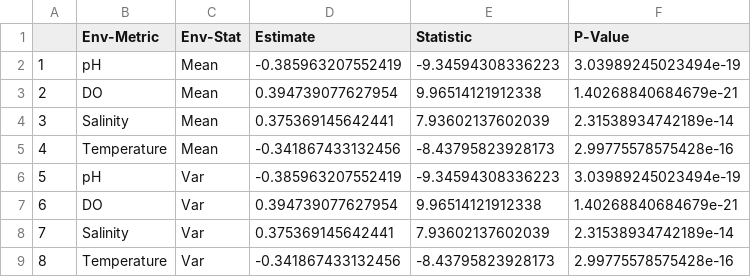
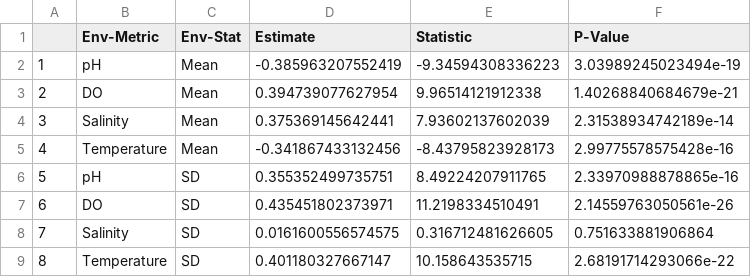
Before and after one commit to RobertsLab/Paper-geoduck-eelgrass-OA, a CSV file: results/Environmental/Grow-Env-Cor-test.csv, drawn as a sheet.

```diff
--- a/results/Environmental/Grow-Env-Cor-test.csv
+++ b/results/Environmental/Grow-Env-Cor-test.csv
@@ -5,5 +5,5 @@
 "4","Temperature","Mean",-0.341867433132456,-8.43795823928173,2.99775578575428e-16
-"5","pH","Var",-0.385963207552419,-9.34594308336223,3.03989245023494e-19
-"6","DO","Var",0.394739077627954,9.96514121912338,1.40268840684679e-21
-"7","Salinity","Var",0.375369145642441,7.93602137602039,2.31538934742189e-14
-"8","Temperature","Var",-0.341867433132456,-8.43795823928173,2.99775578575428e-16
+"5","pH","SD",0.355352499735751,8.49224207911765,2.33970988878865e-16
+"6","DO","SD",0.435451802373971,11.2198334510491,2.14559763050561e-26
+"7","Salinity","SD",0.0161600556574575,0.316712481626605,0.751633881906864
+"8","Temperature","SD",0.401180327667147,10.158643535715,2.68191714293066e-22
```
Also changed, not shown: 9 other files.
